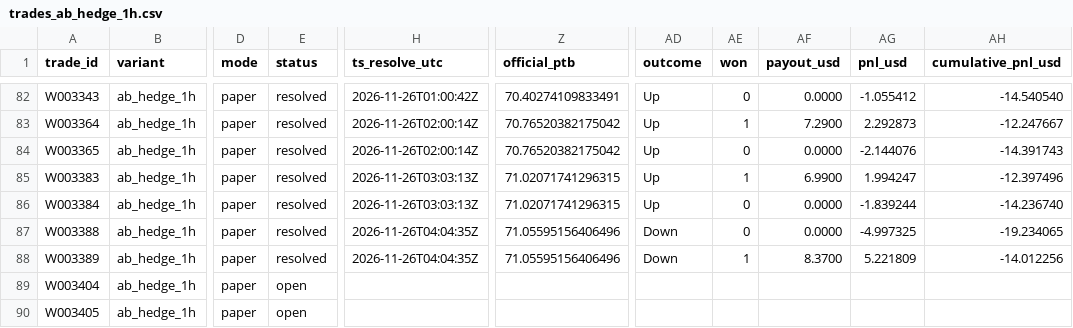
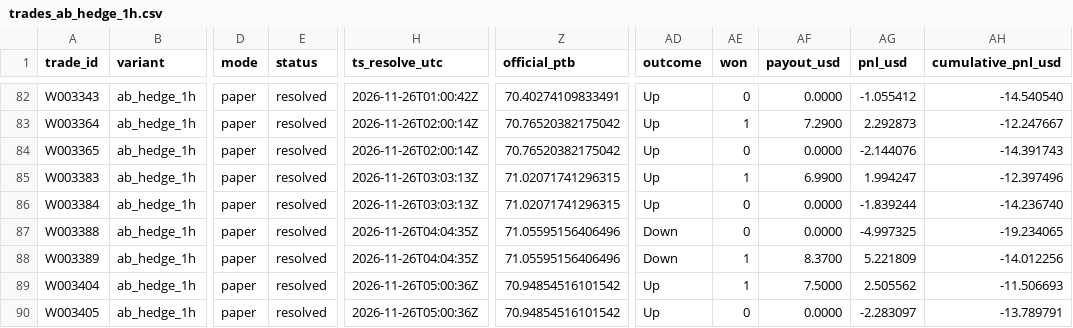
Before and after one commit to michaeldeuchar-dotcom/sol-paper-bot, a CSV file: data/week2/trades_ab_hedge_1h.csv, drawn as a sheet; only a part is shown, gaps mark what is left out; the diff names each change by its address in the sheet, - before the commit and + after, or states it on an @@ line.

```diff
--- a/data/week2/trades_ab_hedge_1h.csv
+++ b/data/week2/trades_ab_hedge_1h.csv
-E89:E90 (status): open
+E89:E90 (status): resolved
-H89:H90 (ts_resolve_utc): (empty)
+H89:H90 (ts_resolve_utc): 2026-11-26T05:00:36Z
-Z89:Z90 (official_ptb): (empty)
+Z89:Z90 (official_ptb): 70.94854516101542
-AD89:AD90 (outcome): (empty)
+AD89:AD90 (outcome): Up
-AE89 (won): (empty)
+AE89 (won): 1
-AF89 (payout_usd): (empty)
+AF89 (payout_usd): 7.5000
-AG89 (pnl_usd): (empty)
+AG89 (pnl_usd): 2.505562
-AH89 (cumulative_pnl_usd): (empty)
+AH89 (cumulative_pnl_usd): -11.506693
-AE90 (won): (empty)
+AE90 (won): 0
-AF90 (payout_usd): (empty)
+AF90 (payout_usd): 0.0000
-AG90 (pnl_usd): (empty)
+AG90 (pnl_usd): -2.283097
-AH90 (cumulative_pnl_usd): (empty)
+AH90 (cumulative_pnl_usd): -13.789791
```
Also changed, not shown: data/week2/ab_hedge_pairs.csv, data/week2/cash_out_exits.csv, 9 other files.
